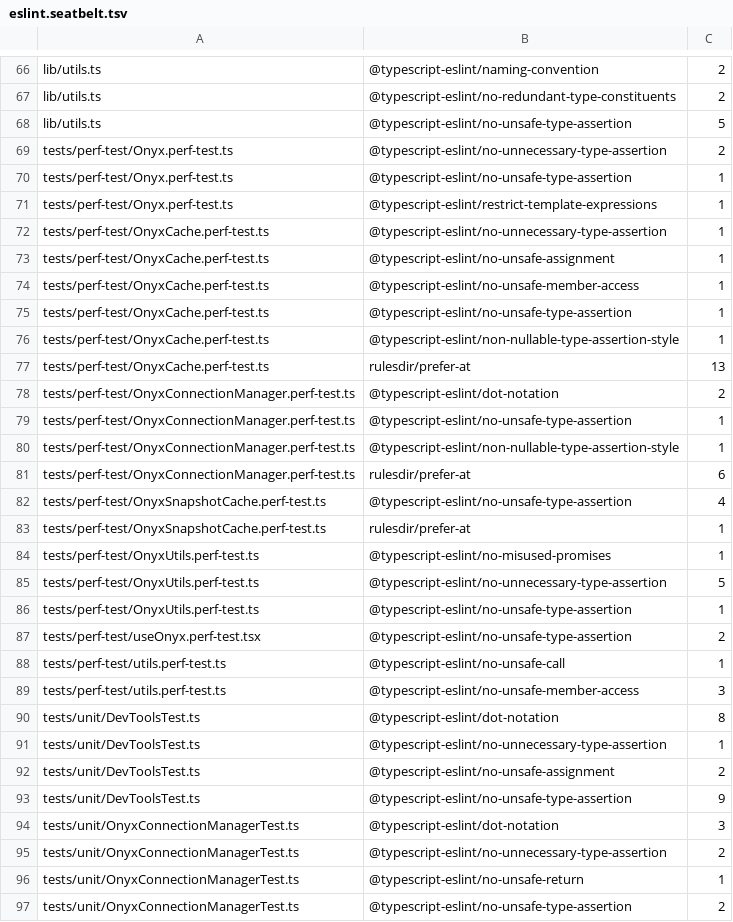
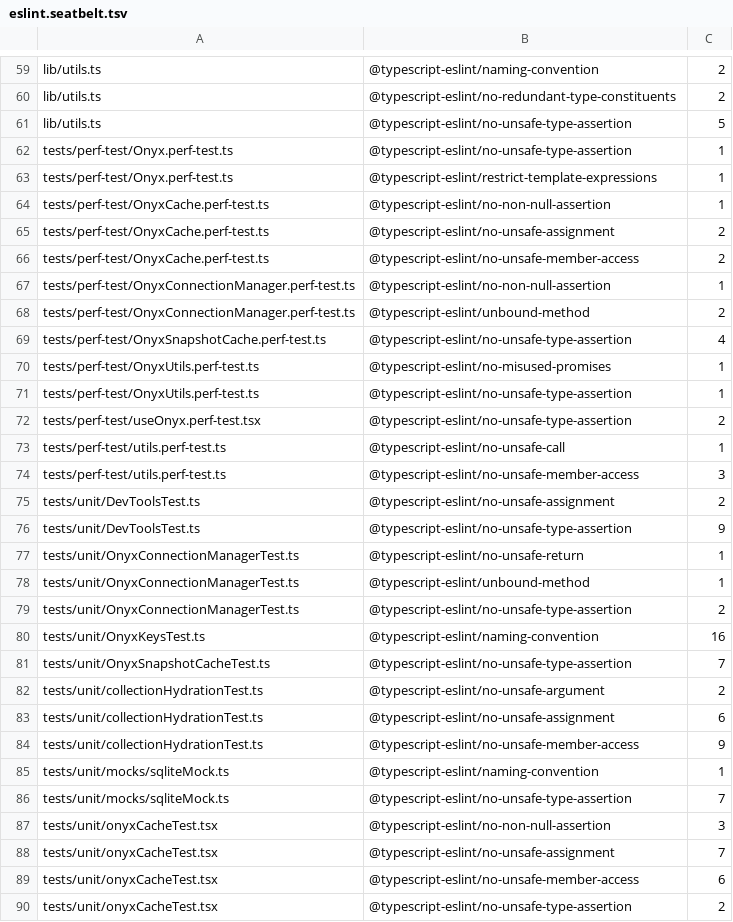
Before and after one commit to Expensify/react-native-onyx, a TSV file: eslint.seatbelt.tsv, drawn as a sheet; only a part is shown, gaps mark what is left out; the shorter side is filled out with more unchanged rows; the diff covers the shown part only.

```diff
--- a/eslint.seatbelt.tsv
+++ b/eslint.seatbelt.tsv
@@ -68,19 +61,11 @@
 "lib/utils.ts"	"@typescript-eslint/no-unsafe-type-assertion"	5
-"tests/perf-test/Onyx.perf-test.ts"	"@typescript-eslint/no-unnecessary-type-assertion"	2
 "tests/perf-test/Onyx.perf-test.ts"	"@typescript-eslint/no-unsafe-type-assertion"	1
 "tests/perf-test/Onyx.perf-test.ts"	"@typescript-eslint/restrict-template-expressions"	1
-"tests/perf-test/OnyxCache.perf-test.ts"	"@typescript-eslint/no-unnecessary-type-assertion"	1
-"tests/perf-test/OnyxCache.perf-test.ts"	"@typescript-eslint/no-unsafe-assignment"	1
-"tests/perf-test/OnyxCache.perf-test.ts"	"@typescript-eslint/no-unsafe-member-access"	1
-"tests/perf-test/OnyxCache.perf-test.ts"	"@typescript-eslint/no-unsafe-type-assertion"	1
-"tests/perf-test/OnyxCache.perf-test.ts"	"@typescript-eslint/non-nullable-type-assertion-style"	1
-"tests/perf-test/OnyxCache.perf-test.ts"	"rulesdir/prefer-at"	13
-"tests/perf-test/OnyxConnectionManager.perf-test.ts"	"@typescript-eslint/dot-notation"	2
-"tests/perf-test/OnyxConnectionManager.perf-test.ts"	"@typescript-eslint/no-unsafe-type-assertion"	1
-"tests/perf-test/OnyxConnectionManager.perf-test.ts"	"@typescript-eslint/non-nullable-type-assertion-style"	1
-"tests/perf-test/OnyxConnectionManager.perf-test.ts"	"rulesdir/prefer-at"	6
+"tests/perf-test/OnyxCache.perf-test.ts"	"@typescript-eslint/no-non-null-assertion"	1
+"tests/perf-test/OnyxCache.perf-test.ts"	"@typescript-eslint/no-unsafe-assignment"	2
+"tests/perf-test/OnyxCache.perf-test.ts"	"@typescript-eslint/no-unsafe-member-access"	2
+"tests/perf-test/OnyxConnectionManager.perf-test.ts"	"@typescript-eslint/no-non-null-assertion"	1
+"tests/perf-test/OnyxConnectionManager.perf-test.ts"	"@typescript-eslint/unbound-method"	2
 "tests/perf-test/OnyxSnapshotCache.perf-test.ts"	"@typescript-eslint/no-unsafe-type-assertion"	4
-"tests/perf-test/OnyxSnapshotCache.perf-test.ts"	"rulesdir/prefer-at"	1
 "tests/perf-test/OnyxUtils.perf-test.ts"	"@typescript-eslint/no-misused-promises"	1
-"tests/perf-test/OnyxUtils.perf-test.ts"	"@typescript-eslint/no-unnecessary-type-assertion"	5
 "tests/perf-test/OnyxUtils.perf-test.ts"	"@typescript-eslint/no-unsafe-type-assertion"	1
@@ -89,9 +74,6 @@
 "tests/perf-test/utils.perf-test.ts"	"@typescript-eslint/no-unsafe-member-access"	3
-"tests/unit/DevToolsTest.ts"	"@typescript-eslint/dot-notation"	8
-"tests/unit/DevToolsTest.ts"	"@typescript-eslint/no-unnecessary-type-assertion"	1
 "tests/unit/DevToolsTest.ts"	"@typescript-eslint/no-unsafe-assignment"	2
 "tests/unit/DevToolsTest.ts"	"@typescript-eslint/no-unsafe-type-assertion"	9
-"tests/unit/OnyxConnectionManagerTest.ts"	"@typescript-eslint/dot-notation"	3
-"tests/unit/OnyxConnectionManagerTest.ts"	"@typescript-eslint/no-unnecessary-type-assertion"	2
 "tests/unit/OnyxConnectionManagerTest.ts"	"@typescript-eslint/no-unsafe-return"	1
+"tests/unit/OnyxConnectionManagerTest.ts"	"@typescript-eslint/unbound-method"	1
 "tests/unit/OnyxConnectionManagerTest.ts"	"@typescript-eslint/no-unsafe-type-assertion"	2
```
Also changed, not shown: 2 added rows, 27 removed rows and 4 edited cells elsewhere in this file, 25 other files.
